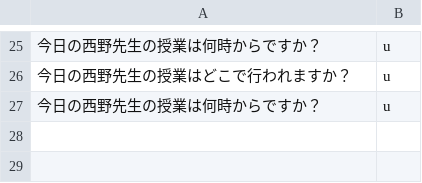
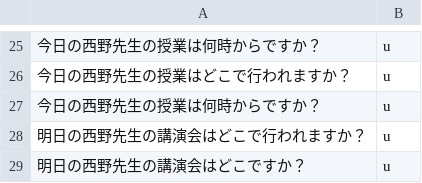
Before and after one commit to tegetege/BlueHoleUEC, a CSV file: data_user.csv, drawn as a sheet; only a part is shown, gaps mark what is left out; the diff names each change by its address in the sheet, - before the commit and + after, or states it on an @@ line.

```diff
--- a/data_user.csv
+++ b/data_user.csv
+row 28: 明日の西野先生の講演会はどこで行われますか？ | u
+row 29: 明日の西野先生の講演会はどこですか？ | u
```
Also changed, not shown: 2 other files.
